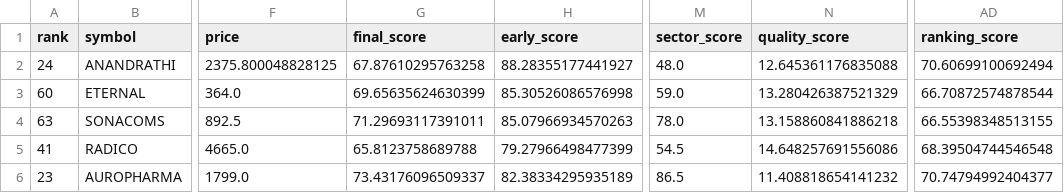
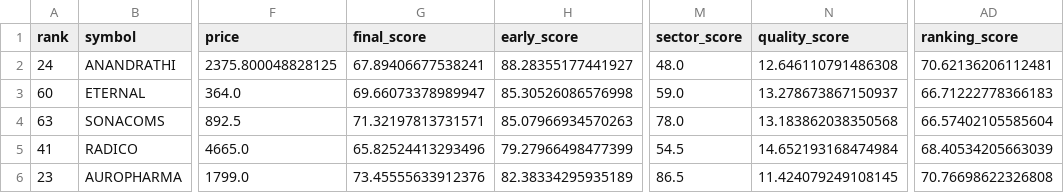
Before and after one commit to spy15007-arch/nifty-value-momentum, a CSV file: output/early_base_radar.csv, drawn as a sheet; only a part is shown, gaps mark what is left out; the diff names each change by its address in the sheet, - before the commit and + after, or states it on an @@ line.

```diff
--- a/output/early_base_radar.csv
+++ b/output/early_base_radar.csv
-G2 (final_score): 67.87610295763258
+G2 (final_score): 67.89406677538241
-N2 (quality_score): 12.645361176835088
+N2 (quality_score): 12.646110791486308
-AD2 (ranking_score): 70.60699100692494
+AD2 (ranking_score): 70.62136206112481
-G3 (final_score): 69.65635624630399
+G3 (final_score): 69.66073378989947
-N3 (quality_score): 13.280426387521329
+N3 (quality_score): 13.278673867150937
-AD3 (ranking_score): 66.70872574878544
+AD3 (ranking_score): 66.71222778366183
-G4 (final_score): 71.29693117391011
+G4 (final_score): 71.32197813731571
-N4 (quality_score): 13.158860841886218
+N4 (quality_score): 13.183862038350568
-AD4 (ranking_score): 66.55398348513155
+AD4 (ranking_score): 66.57402105585604
-G5 (final_score): 65.8123758689788
+G5 (final_score): 65.82524413293496
-N5 (quality_score): 14.648257691556086
+N5 (quality_score): 14.652193168474984
-AD5 (ranking_score): 68.39504744546548
+AD5 (ranking_score): 68.40534205663039
-G6 (final_score): 73.43176096509337
+G6 (final_score): 73.45555633912376
-N6 (quality_score): 11.408818654141232
+N6 (quality_score): 11.424079249108145
-AD6 (ranking_score): 70.74794992404377
+AD6 (ranking_score): 70.76698622326808
```
Also changed, not shown: output/master_top30.csv, output/qualification_diagnostics.csv, 5 other files.
